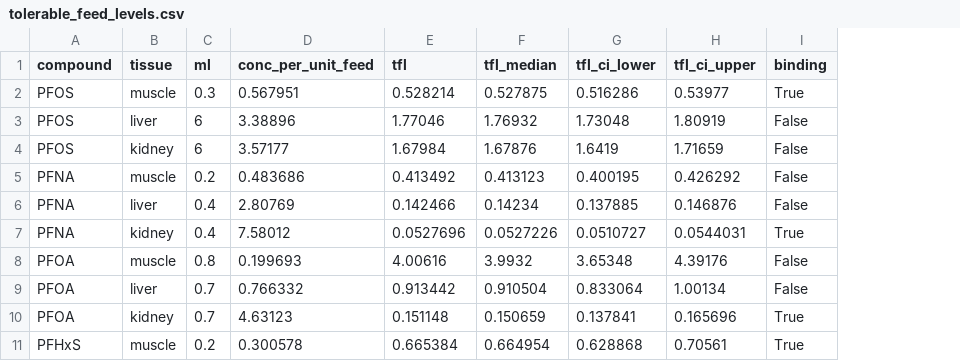
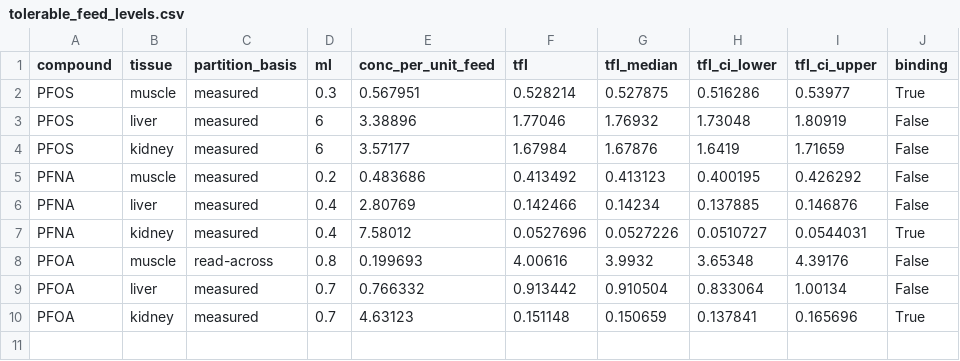
Before and after one commit to LucaPrz/pfas-broiler-pbtk, a CSV file: results/tables/tolerable_feed_levels.csv, drawn as a sheet; removed rows and columns are numbered as before the commit, all else as after; the diff names each change by its address in the sheet, - before the commit and + after, or states it on an @@ line.

```diff
--- a/results/tables/tolerable_feed_levels.csv
+++ b/results/tables/tolerable_feed_levels.csv
+column C (partition_basis), rows 2-10: measured | measured | measured | measured | measured | measured | read-across | measured | measured
-row 11: PFHxS | muscle | 0.2 | 0.300578 | 0.665384 | 0.664954 | 0.628868 | 0.70561 | True
```
Also changed, not shown: 5 other files.
